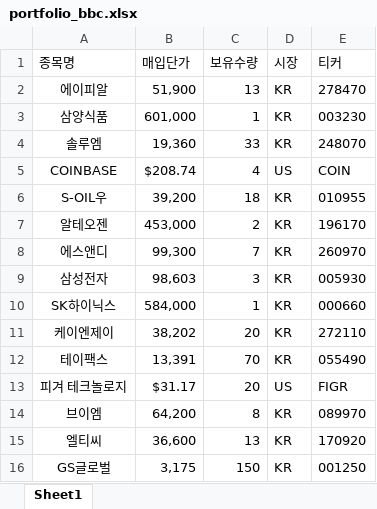
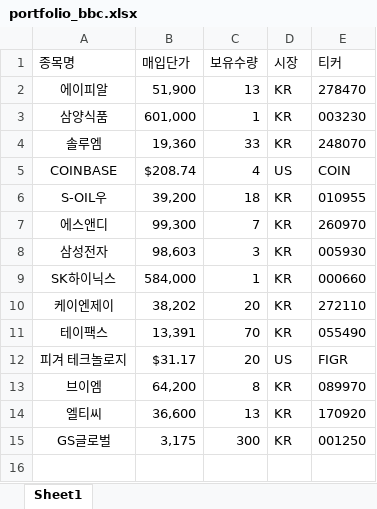
Before and after one commit to crom991/stock_dashboard, an Excel workbook: portfolio_bbc.xlsx, sheet Sheet1, drawn as a sheet; values as stored, in another font and other column widths than the file's, no borders; removed rows and columns are numbered as before the commit, all else as after; the diff names each change by its address in the sheet, - before the commit and + after, or states it on an @@ line.

Commit message:
Add files via upload

```diff
--- a/portfolio_bbc.xlsx (sheet Sheet1)
+++ b/portfolio_bbc.xlsx (sheet Sheet1)
-row 7: 알테오젠 | 453,000 | 2 | KR | 196170
-C15 (보유수량): 150
+C15 (보유수량): 300
```
